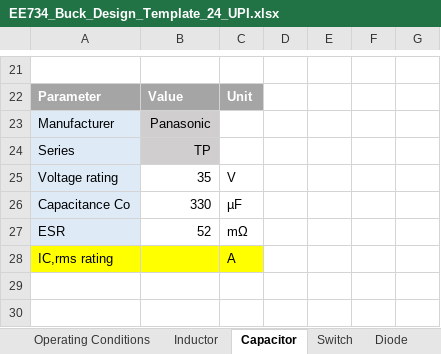
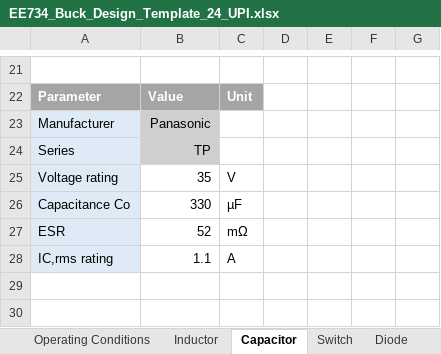
Before and after one commit to vneshikj/Inductive-Drive-RC-Car, an Excel workbook: Implementation/EE734 Design Report Student Package 2024/EE734 Design Report Student Package 2024/Buck/EE734_Buck_Design_Template_24_UPI.xlsx, sheet Capacitor, drawn as a sheet; only a part is shown, gaps mark what is left out; values as stored, in another font and other column widths than the file's, no borders; the diff names each change by its address in the sheet, - before the commit and + after, or states it on an @@ line.

```diff
--- a/Implementation/EE734 Design Report Student Package 2024/EE734 Design Report Student Package 2024/Buck/EE734_Buck_Design_Template_24_UPI.xlsx (sheet Capacitor)
+++ b/Implementation/EE734 Design Report Student Package 2024/EE734 Design Report Student Package 2024/Buck/EE734_Buck_Design_Template_24_UPI.xlsx (sheet Capacitor)
-A28 fill: #FFFF00
+A28 fill: #DEEBF7
-B28: (empty)
+B28: 1.1
-B28:C28 fill: #FFFF00
+B28:C28 fill: none
```
Also changed, not shown: sheet Diode, sheet Controller, charts or pictures, 37 other files.
